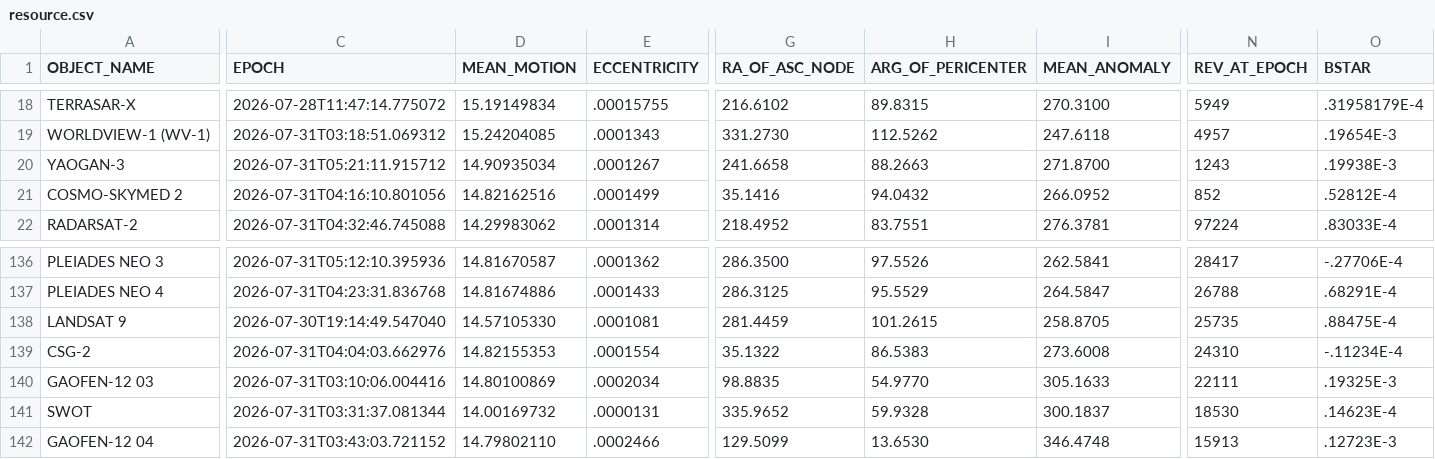
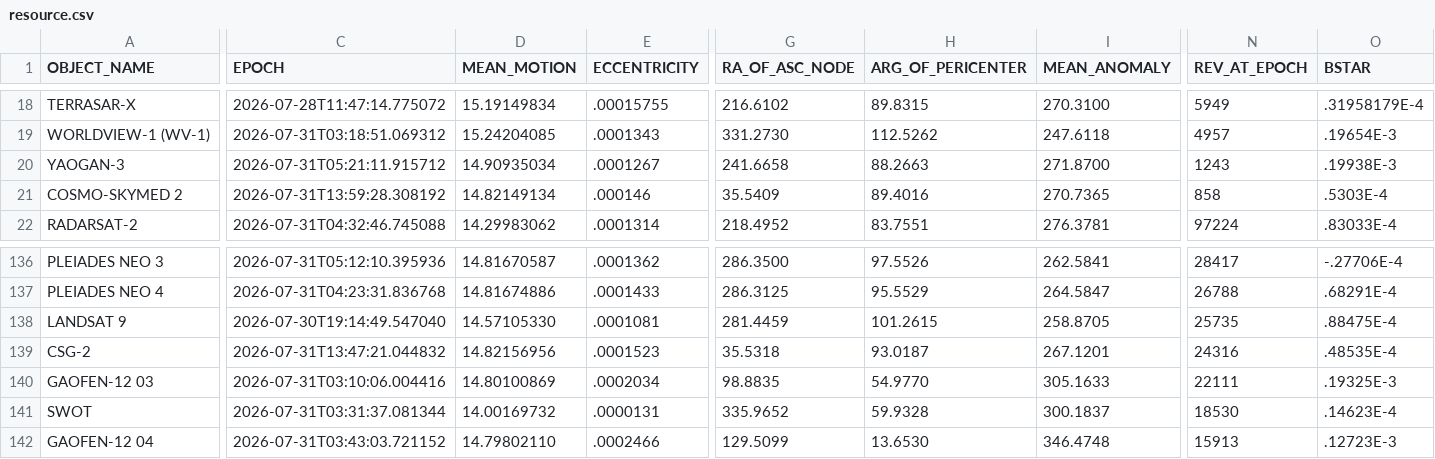
Before and after one commit to troilus/Look4Sat-TLEcn, a CSV file: tledata/resource.csv, drawn as a sheet; only a part is shown, gaps mark what is left out; the diff covers the shown part only; the diff names each change by its address in the sheet, - before the commit and + after, or states it on an @@ line.

```diff
--- a/tledata/resource.csv
+++ b/tledata/resource.csv
-C21 (EPOCH): 2026-07-31T04:16:10.801056
+C21 (EPOCH): 2026-07-31T13:59:28.308192
-D21 (MEAN_MOTION): 14.82162516
+D21 (MEAN_MOTION): 14.82149134
-E21 (ECCENTRICITY): .0001499
+E21 (ECCENTRICITY): .000146
-G21 (RA_OF_ASC_NODE): 35.1416
+G21 (RA_OF_ASC_NODE): 35.5409
-H21 (ARG_OF_PERICENTER): 94.0432
+H21 (ARG_OF_PERICENTER): 89.4016
-I21 (MEAN_ANOMALY): 266.0952
+I21 (MEAN_ANOMALY): 270.7365
-N21 (REV_AT_EPOCH): 852
+N21 (REV_AT_EPOCH): 858
-O21 (BSTAR): .52812E-4
+O21 (BSTAR): .5303E-4
-C139 (EPOCH): 2026-07-31T04:04:03.662976
+C139 (EPOCH): 2026-07-31T13:47:21.044832
-D139 (MEAN_MOTION): 14.82155353
+D139 (MEAN_MOTION): 14.82156956
-E139 (ECCENTRICITY): .0001554
+E139 (ECCENTRICITY): .0001523
-G139 (RA_OF_ASC_NODE): 35.1322
+G139 (RA_OF_ASC_NODE): 35.5318
-H139 (ARG_OF_PERICENTER): 86.5383
+H139 (ARG_OF_PERICENTER): 93.0187
-I139 (MEAN_ANOMALY): 273.6008
+I139 (MEAN_ANOMALY): 267.1201
-N139 (REV_AT_EPOCH): 24310
+N139 (REV_AT_EPOCH): 24316
-O139 (BSTAR): -.11234E-4
+O139 (BSTAR): .48535E-4
```
Also changed, not shown: 3 edited cells elsewhere in this file, tledata/geo.csv, tledata/gnss.csv, 6 other files.
